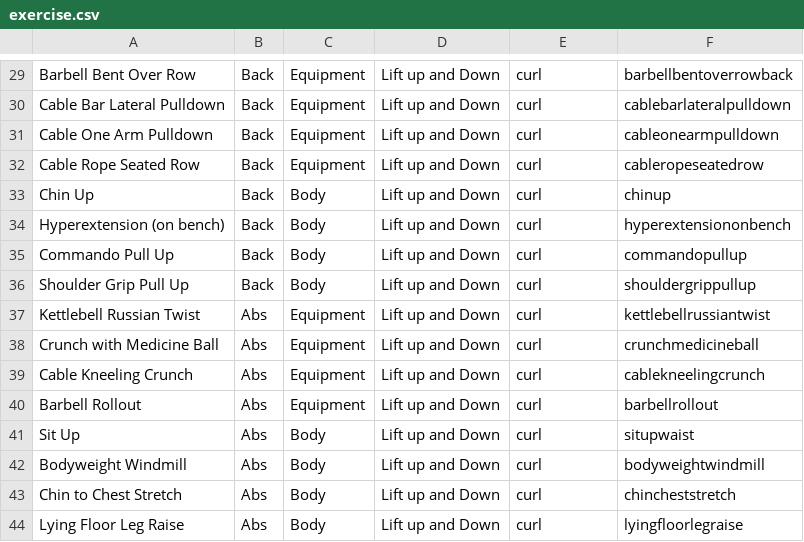
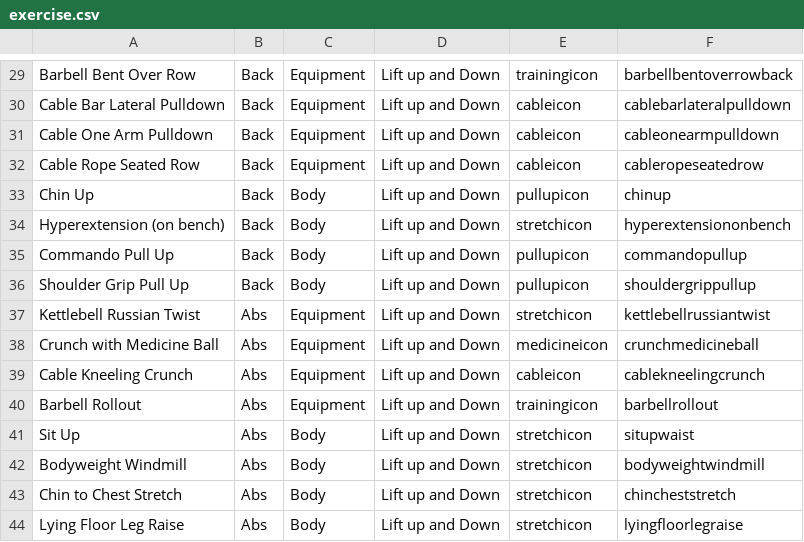
Before and after one commit to MichaelJMorrison/ValiantFitnessHons, a CSV file: app/src/main/assets/exercise.csv, drawn as a sheet; only a part is shown, gaps mark what is left out; the diff covers the shown part only; the diff names each change by its address in the sheet, - before the commit and + after, or states it on an @@ line.

```diff
--- a/app/src/main/assets/exercise.csv
+++ b/app/src/main/assets/exercise.csv
-E29: curl
+E29: trainingicon
-E30:E32: curl
+E30:E32: cableicon
-E33: curl
+E33: pullupicon
-E34: curl
+E34: stretchicon
-E35:E36: curl
+E35:E36: pullupicon
-E37: curl
+E37: stretchicon
-E38: curl
+E38: medicineicon
-E39: curl
+E39: cableicon
-E40: curl
+E40: trainingicon
-E41:E44: curl
+E41:E44: stretchicon
```
Also changed, not shown: 28 edited cells elsewhere in this file, 44 other files.
